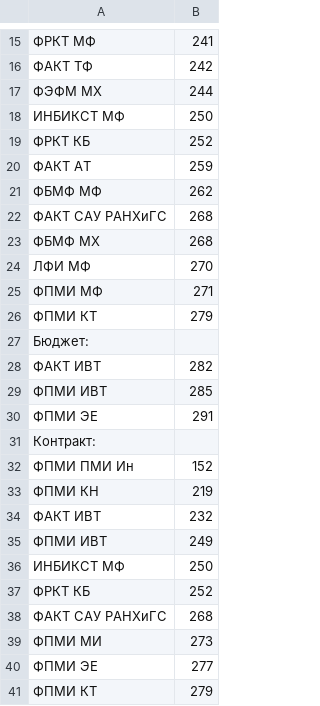
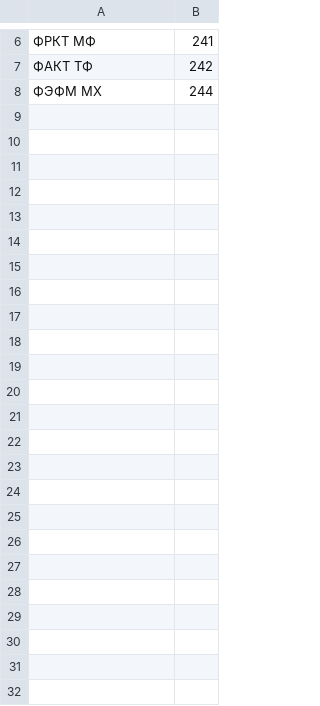
Before and after one commit to TheRedHotHabanero/MIPT_navigator, a CSV file: table.csv, drawn as a sheet; only a part is shown, gaps mark what is left out; the diff covers the shown part only.

```diff
--- a/table.csv
+++ b/table.csv
@@ -17,25 +8 @@
 ФЭФМ МХ,        244
-ИНБИКСТ МФ,        250
-ФРКТ КБ,        252
-ФАКТ АТ,        259
-ФБМФ МФ,        262
-ФАКТ САУ РАНХиГС,        268
-ФБМФ МХ,        268
-ЛФИ МФ,        270
-ФПМИ МФ,        271
-ФПМИ КТ,        279
-         Бюджет:,
-ФАКТ ИВТ,        282
-ФПМИ ИВТ,        285
-ФПМИ ЭЕ,        291
-     Контракт:,
-ФПМИ ПМИ Ин,        152
-ФПМИ КН,        219
-ФАКТ ИВТ,        232
-ФПМИ ИВТ,        249
-ИНБИКСТ МФ,        250
-ФРКТ КБ,        252
-ФАКТ САУ РАНХиГС,        268
-ФПМИ МИ,        273
-ФПМИ ЭЕ,        277
-ФПМИ КТ,        279
```
Also changed, not shown: 9 removed rows elsewhere in this file, 6 other files.
